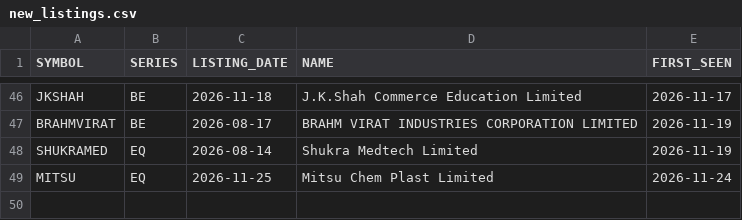
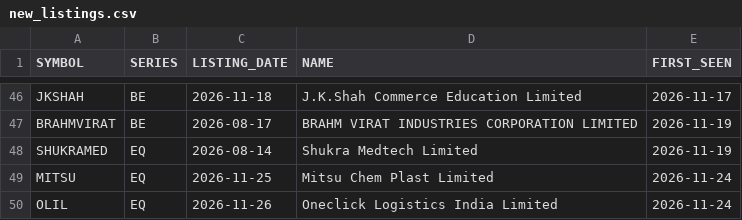
Before and after one commit to VarunNeel/alphatrace, a CSV file: ohlcv/new/new_listings.csv, drawn as a sheet; only a part is shown, gaps mark what is left out.

```diff
--- a/ohlcv/new/new_listings.csv
+++ b/ohlcv/new/new_listings.csv
@@ -49 +49,2 @@ SHUKRAMED,EQ,2026-08-14,Shukra Medtech Limited,2026-11-19
 MITSU,EQ,2026-11-25,Mitsu Chem Plast Limited,2026-11-24
+OLIL,EQ,2026-11-26,Oneclick Logistics India Limited,2026-11-24
```
Also changed, not shown: fundamentals/STOCKS_FLOAT.csv, fundamentals/nse_classification.csv, 4 other files.
